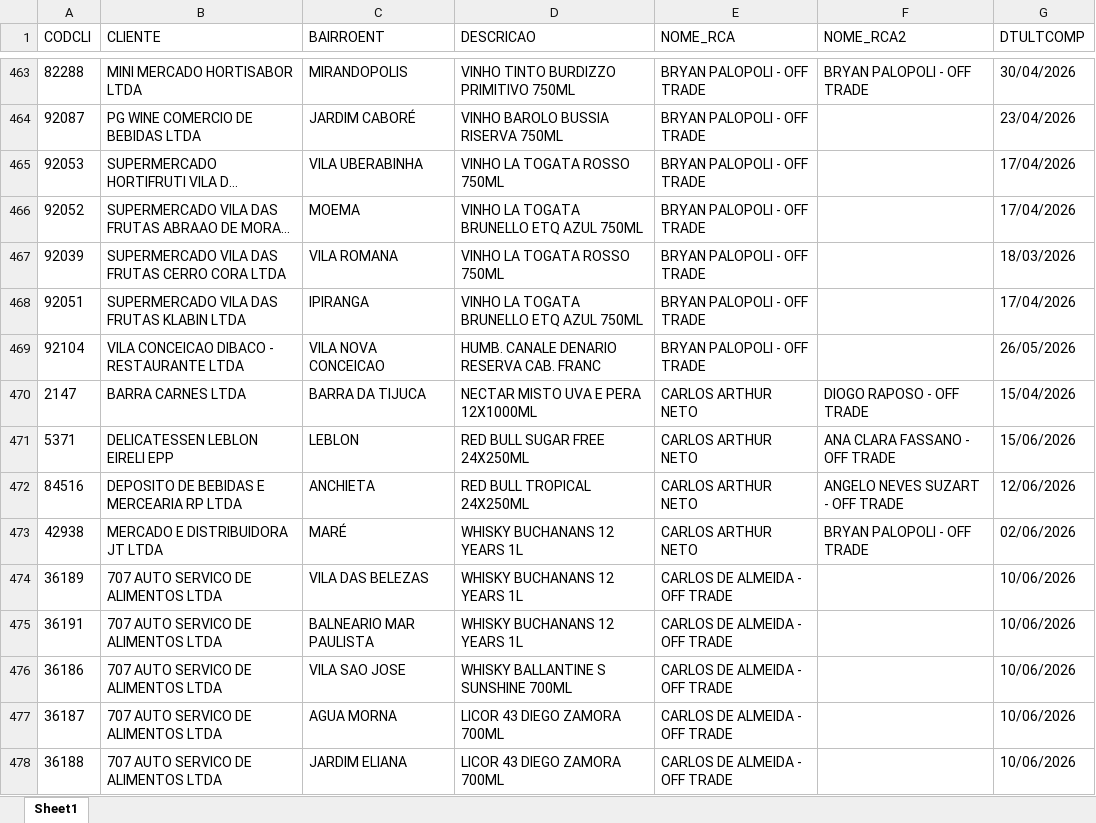
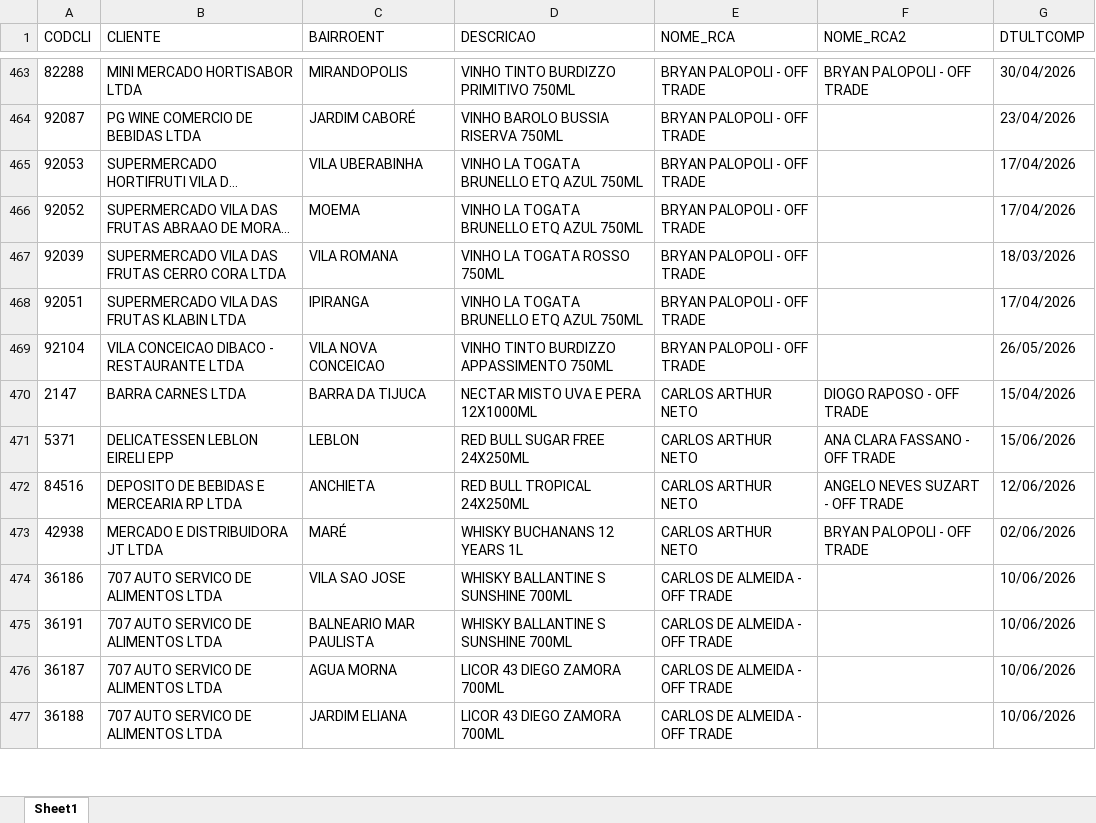
Before and after one commit to leonardocampos-cmd/offtrade, an Excel workbook: nao_positivados_06-2026.xlsx, sheet Sheet1, drawn as a sheet; only a part is shown, gaps mark what is left out; long unchanged cells end in …; values as stored, in another font and other column widths than the file's, no borders; removed rows and columns are numbered as before the commit, all else as after; the diff covers the shown part only; the diff names each change by its address in the sheet, - before the commit and + after, or states it on an @@ line.

```diff
--- a/nao_positivados_06-2026.xlsx (sheet Sheet1)
+++ b/nao_positivados_06-2026.xlsx (sheet Sheet1)
-D465 (DESCRICAO): VINHO LA TOGATA ROSSO 750ML
+D465 (DESCRICAO): VINHO LA TOGATA BRUNELLO ETQ AZUL 750ML
-D469 (DESCRICAO): HUMB. CANALE DENARIO RESERVA CAB. FRANC
+D469 (DESCRICAO): VINHO TINTO BURDIZZO APPASSIMENTO 750ML
@@ row 474 moved to row 478: 36189 @@
-row 475: 36191 | 707 AUTO SERVICO DE ALIMENTOS LTDA | BALNEARIO MAR PAULISTA | WHISKY BUCHANANS 12 YEARS 1L | CARLOS DE ALMEIDA - OFF TRADE |  | 10/06/2026
+row 475: 36191 | 707 AUTO SERVICO DE ALIMENTOS LTDA | BALNEARIO MAR PAULISTA | WHISKY BALLANTINE S SUNSHINE 700ML | CARLOS DE ALMEIDA - OFF TRADE |  | 10/06/2026
```
Also changed, not shown: 25 added rows, 24 removed rows, 11 moved rows and 686 edited cells elsewhere in this sheet, 9 other files.
